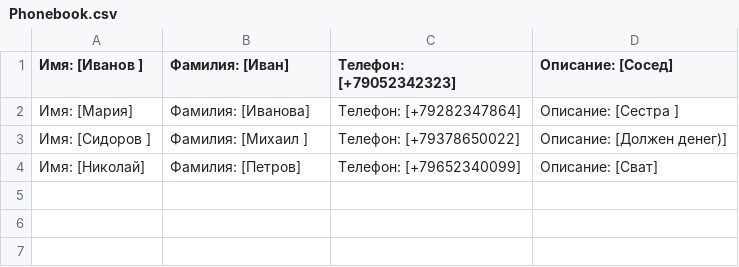
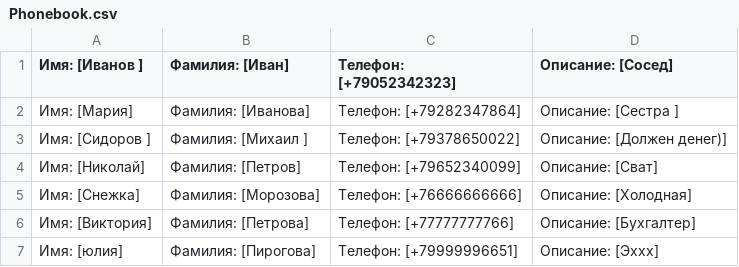
Before and after one commit to Oleg-Tkachev/Python_GeekBrains, a CSV file: Home_Work/Seminar_7/Phonebook.csv, drawn as a sheet.

```diff
--- a/Home_Work/Seminar_7/Phonebook.csv
+++ b/Home_Work/Seminar_7/Phonebook.csv
@@ -4 +4,4 @@
 Имя: [Николай]; Фамилия: [Петров]; Телефон: [+79652340099]; Описание: [Сват]
+Имя: [Снежка]; Фамилия: [Морозова]; Телефон: [+76666666666]; Описание: [Холодная]
+Имя: [Виктория]; Фамилия: [Петрова]; Телефон: [+77777777766]; Описание: [Бухгалтер]
+Имя: [юлия]; Фамилия: [Пирогова]; Телефон: [+79999996651]; Описание: [Эххх]
```
Also changed, not shown: 3 other files.
